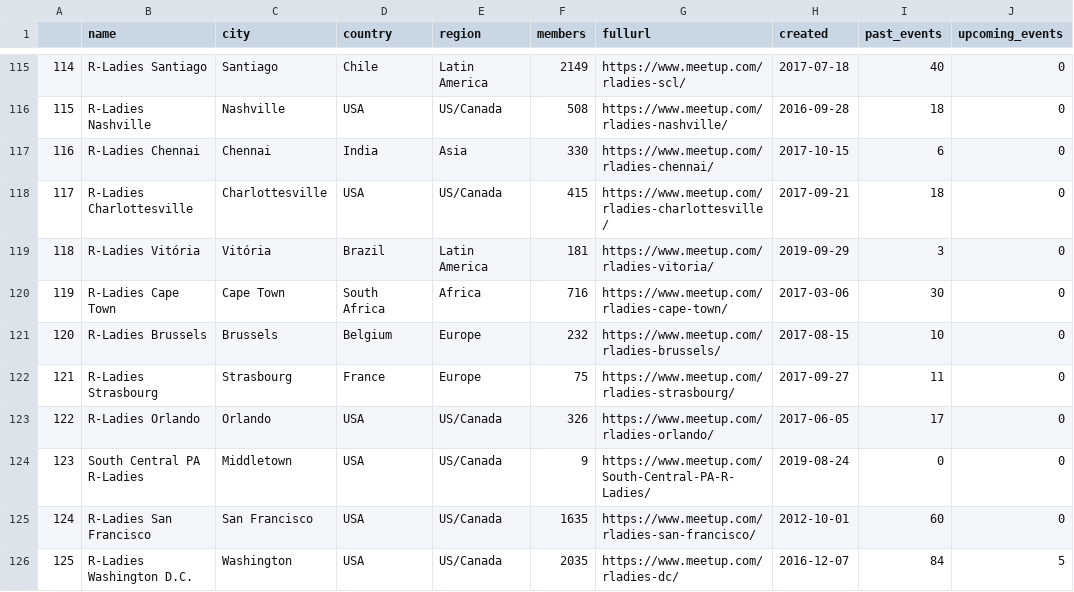
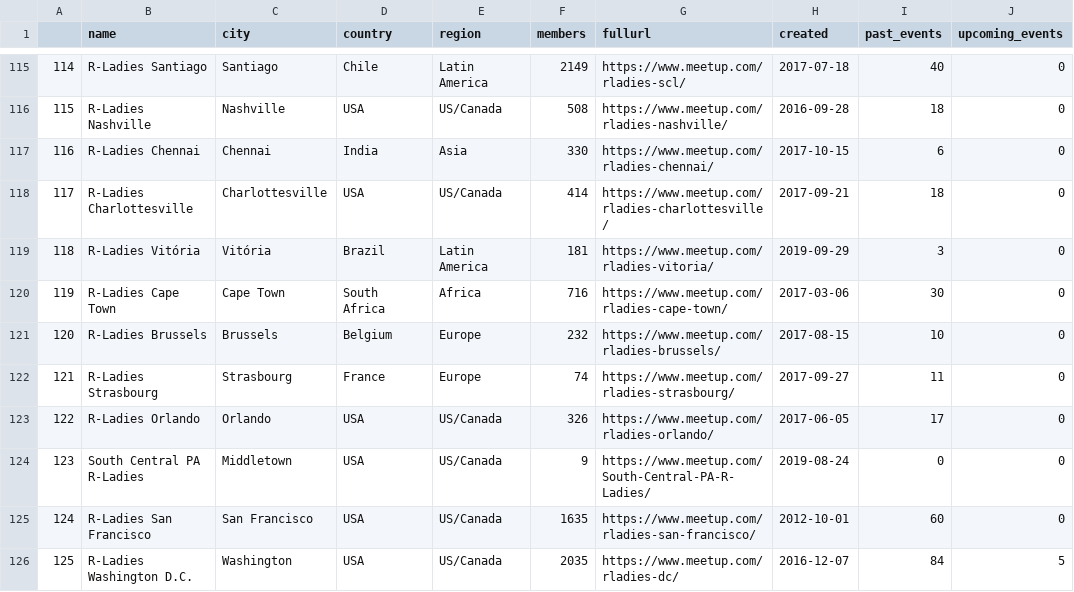
Before and after one commit to r-community/user-groups, a CSV file: docs/data/rladies.csv, drawn as a sheet; only a part is shown, gaps mark what is left out; the diff covers the shown part only.

```diff
--- a/docs/data/rladies.csv
+++ b/docs/data/rladies.csv
@@ -117,3 +117,3 @@
 "116","R-Ladies Chennai","Chennai","India","Asia",330,"https://www.meetup.com/rladies-chennai/",2017-10-15,6,0
-"117","R-Ladies Charlottesville","Charlottesville","USA","US/Canada",415,"https://www.meetup.com/rladies-charlottesville/",2017-09-21,18,0
+"117","R-Ladies Charlottesville","Charlottesville","USA","US/Canada",414,"https://www.meetup.com/rladies-charlottesville/",2017-09-21,18,0
 "118","R-Ladies Vitória","Vitória","Brazil","Latin America",181,"https://www.meetup.com/rladies-vitoria/",2019-09-29,3,0
@@ -121,3 +121,3 @@
 "120","R-Ladies Brussels","Brussels","Belgium","Europe",232,"https://www.meetup.com/rladies-brussels/",2017-08-15,10,0
-"121","R-Ladies Strasbourg","Strasbourg","France","Europe",75,"https://www.meetup.com/rladies-strasbourg/",2017-09-27,11,0
+"121","R-Ladies Strasbourg","Strasbourg","France","Europe",74,"https://www.meetup.com/rladies-strasbourg/",2017-09-27,11,0
 "122","R-Ladies Orlando","Orlando","USA","US/Canada",326,"https://www.meetup.com/rladies-orlando/",2017-06-05,17,0
```
Also changed, not shown: 20 edited cells elsewhere in this file, docs/data/rugs.csv, 4 other files.
